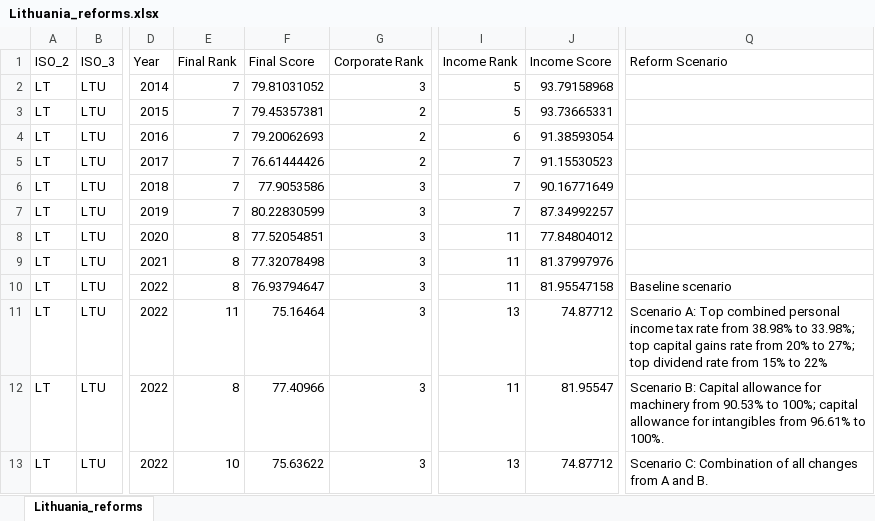
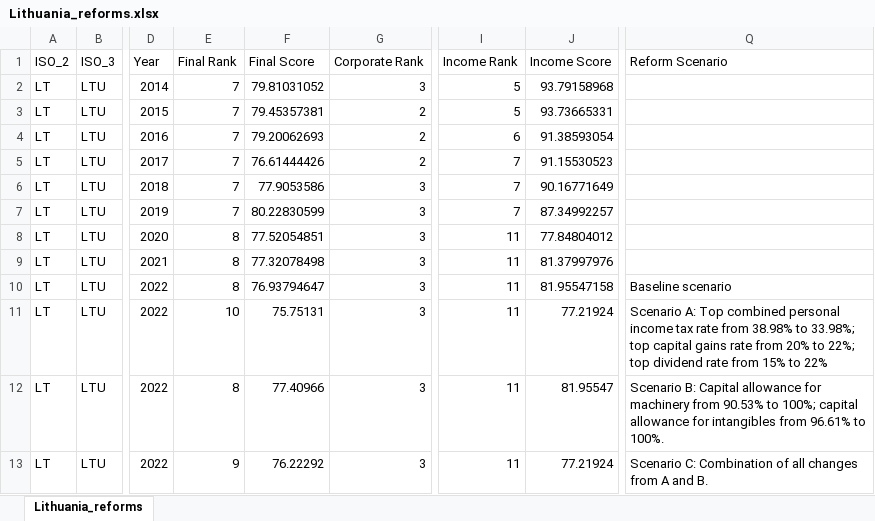
Before and after one commit to TaxFoundation/international-tax-competitiveness-index, an Excel workbook: lithuania/Lithuania_reforms.xlsx, sheet Lithuania_reforms, drawn as a sheet; only a part is shown, gaps mark what is left out; values as stored, in another font and other column widths than the file's, no borders; the diff names each change by its address in the sheet, - before the commit and + after, or states it on an @@ line.

Commit message:
Reforms (correction)

```diff
--- a/lithuania/Lithuania_reforms.xlsx (sheet Lithuania_reforms)
+++ b/lithuania/Lithuania_reforms.xlsx (sheet Lithuania_reforms)
-E11 (Final Rank): 11
+E11 (Final Rank): 10
-F11 (Final Score): 75.16464
+F11 (Final Score): 75.75131
-I11 (Income Rank): 13
+I11 (Income Rank): 11
-J11 (Income Score): 74.87712
+J11 (Income Score): 77.21924
-Q11 (Reform Scenario): …20% to 27%; top dividend…
+Q11 (Reform Scenario): …20% to 22%; top dividend…
-E13 (Final Rank): 10
+E13 (Final Rank): 9
-F13 (Final Score): 75.63622
+F13 (Final Score): 76.22292
-I13 (Income Rank): 13
+I13 (Income Rank): 11
-J13 (Income Score): 74.87712
+J13 (Income Score): 77.21924
```
Also changed, not shown: 48 other files.
